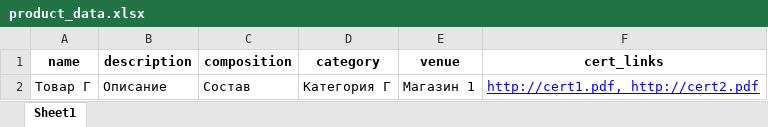
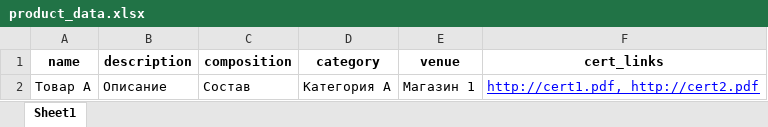
Before and after one commit to nigdanil/TapPrice, an Excel workbook: product_data.xlsx, sheet Sheet1, drawn as a sheet; values as stored, in another font and other column widths than the file's, no borders; the diff names each change by its address in the sheet, - before the commit and + after, or states it on an @@ line.

```diff
--- a/product_data.xlsx (sheet Sheet1)
+++ b/product_data.xlsx (sheet Sheet1)
-A2 (name): Товар Г
+A2 (name): Товар А
-D2 (category): Категория Г
+D2 (category): Категория А
```
Also changed, not shown: 14 other files.
